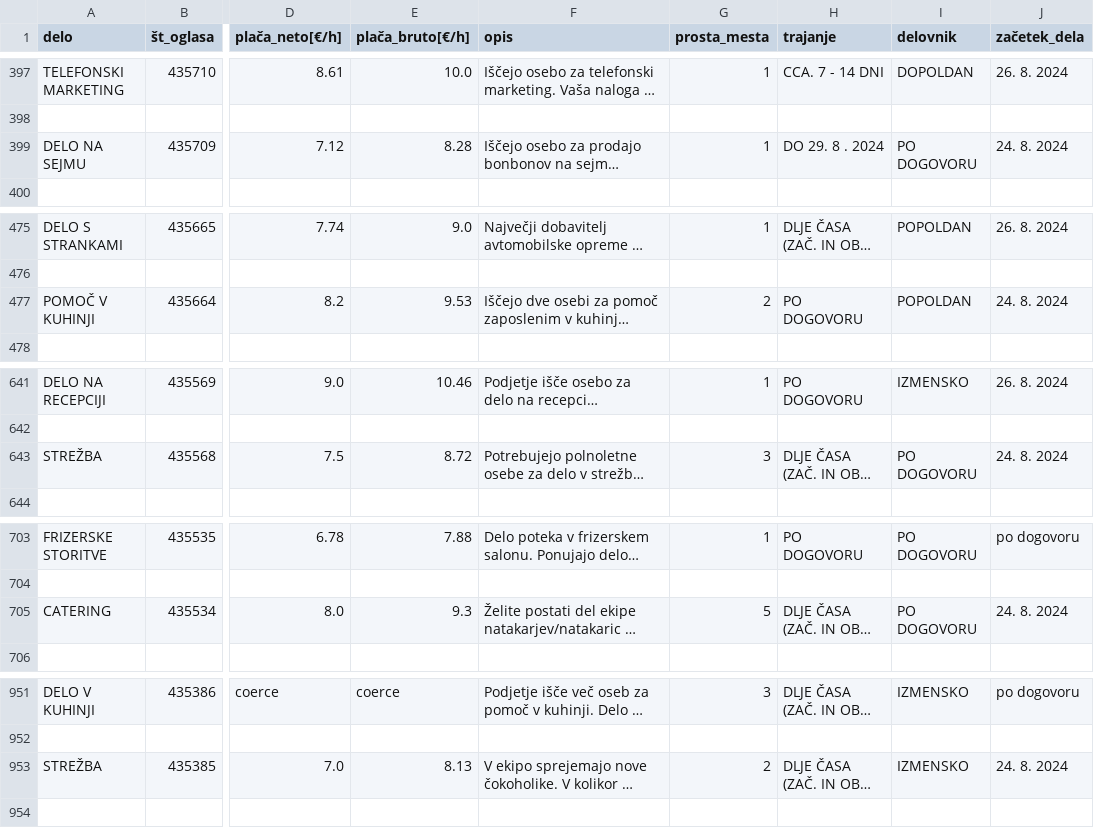
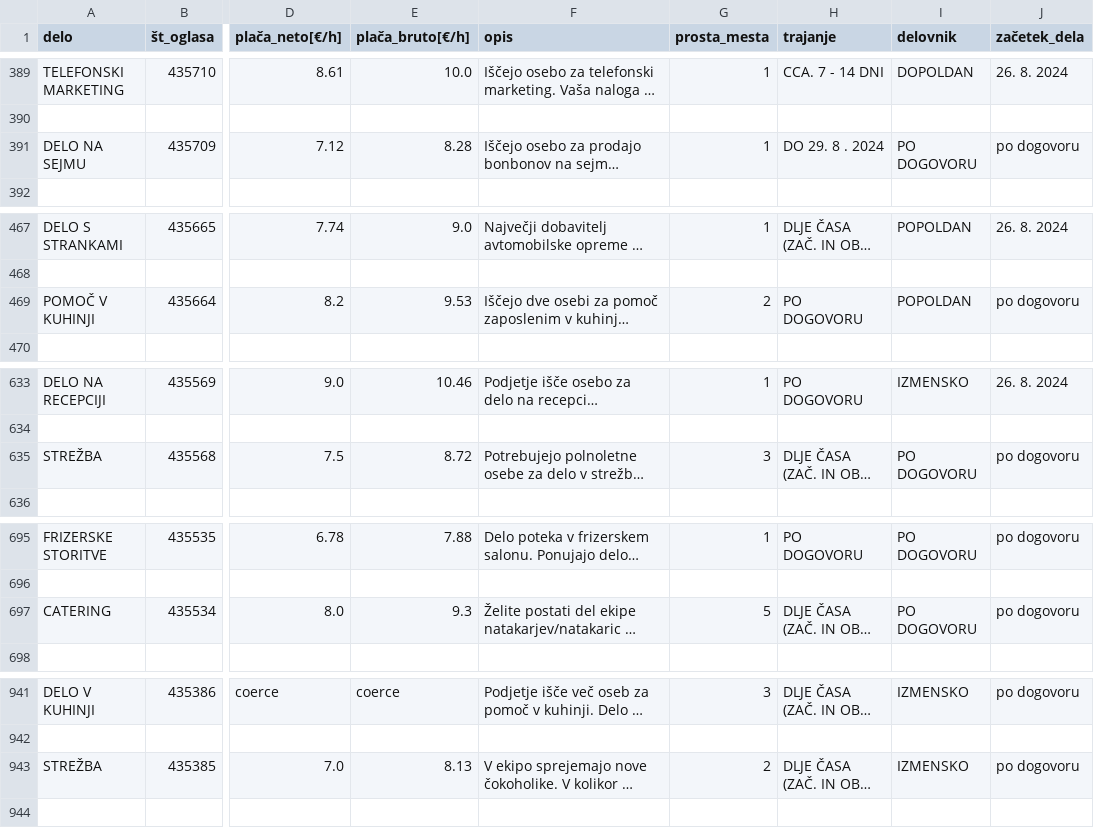
Before and after one commit to Ema-Segan/projektna-naloga, a CSV file: podatki.csv/podatki.csv, drawn as a sheet; only a part is shown, gaps mark what is left out; long unchanged cells end in …; addresses are those after the commit; the diff covers the shown part only; the diff names each change by its address in the sheet, - before the commit and + after, or states it on an @@ line.

Commit message:
dela glede na lokacijo in vrsto, in glede na prosta mesta in plačo.

```diff
--- a/podatki.csv/podatki.csv
+++ b/podatki.csv/podatki.csv
-J391 (začetek_dela): 24. 8. 2024
+J391 (začetek_dela): po dogovoru
-J469 (začetek_dela): 24. 8. 2024
+J469 (začetek_dela): po dogovoru
-J635 (začetek_dela): 24. 8. 2024
+J635 (začetek_dela): po dogovoru
-J697 (začetek_dela): 24. 8. 2024
+J697 (začetek_dela): po dogovoru
-J943 (začetek_dela): 24. 8. 2024
+J943 (začetek_dela): po dogovoru
```
Also changed, not shown: 12 added rows, 12 removed rows and 3 edited cells elsewhere in this file, 21 other files.
